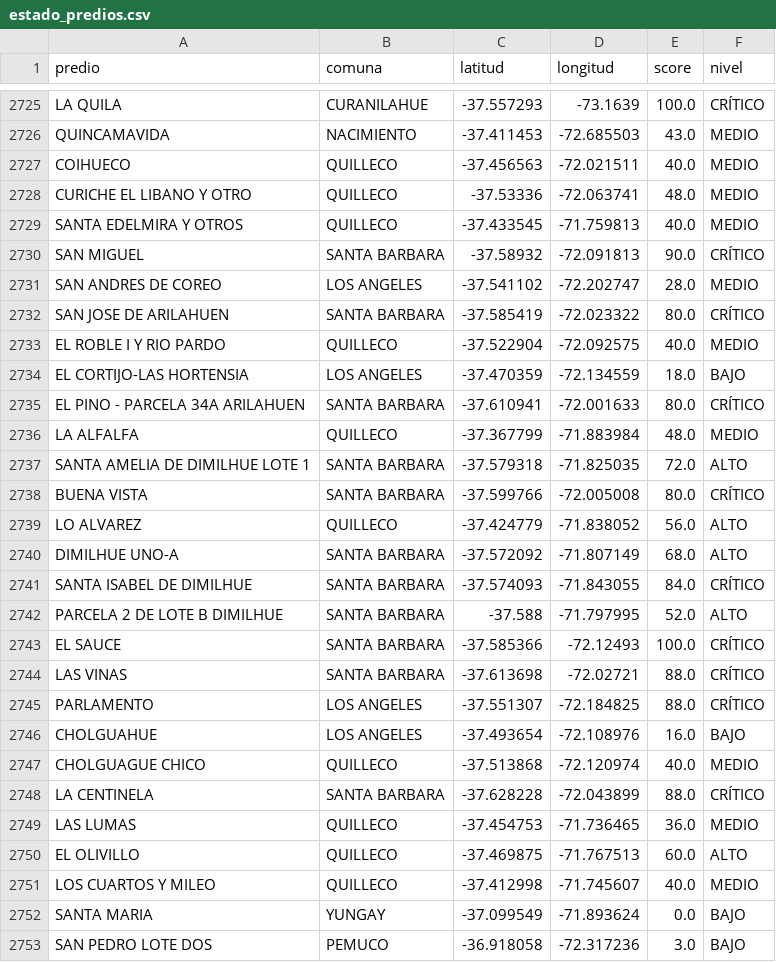
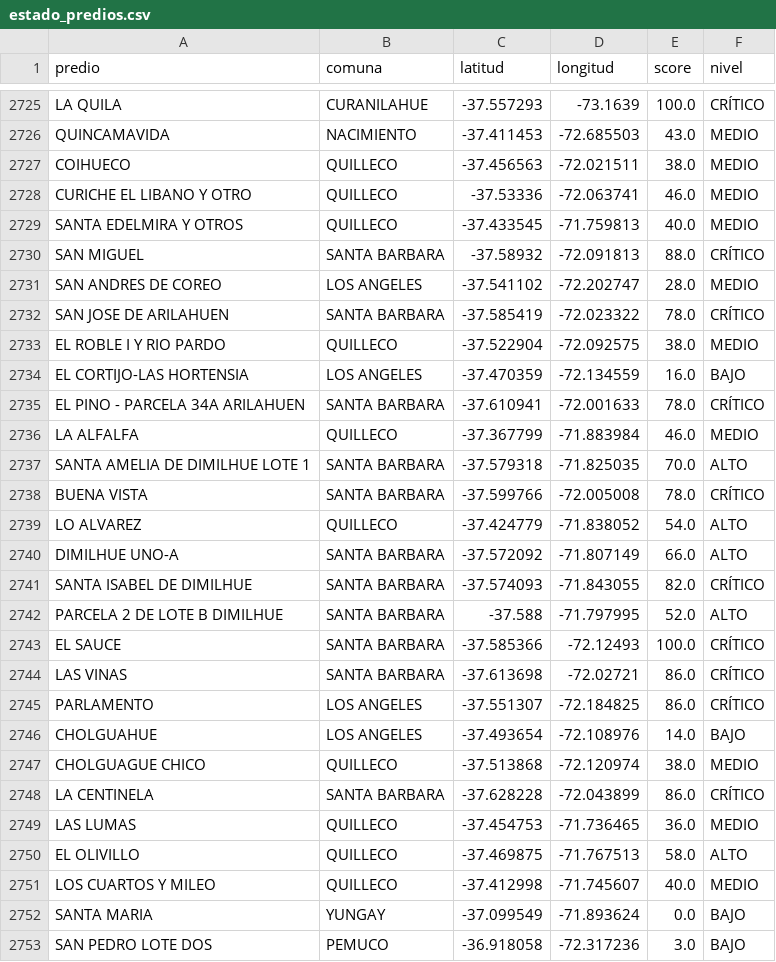
Before and after one commit to dicavb2026-arch/cmpc-monitor, a CSV file: data/estado_predios.csv, drawn as a sheet; only a part is shown, gaps mark what is left out; the diff covers the shown part only.

```diff
--- a/data/estado_predios.csv
+++ b/data/estado_predios.csv
@@ -2726,26 +2726,26 @@ LA QUILA,CURANILAHUE,-37.557293,-73.1639,100.0,CRÍTICO
 QUINCAMAVIDA,NACIMIENTO,-37.411453,-72.685503,43.0,MEDIO
-COIHUECO,QUILLECO,-37.456563,-72.021511,40.0,MEDIO
-CURICHE EL LIBANO Y OTRO,QUILLECO,-37.53336,-72.063741,48.0,MEDIO
+COIHUECO,QUILLECO,-37.456563,-72.021511,38.0,MEDIO
+CURICHE EL LIBANO Y OTRO,QUILLECO,-37.53336,-72.063741,46.0,MEDIO
 SANTA EDELMIRA Y OTROS,QUILLECO,-37.433545,-71.759813,40.0,MEDIO
-SAN MIGUEL,SANTA BARBARA,-37.58932,-72.091813,90.0,CRÍTICO
+SAN MIGUEL,SANTA BARBARA,-37.58932,-72.091813,88.0,CRÍTICO
 SAN ANDRES DE COREO,LOS ANGELES,-37.541102,-72.202747,28.0,MEDIO
-SAN JOSE DE ARILAHUEN,SANTA BARBARA,-37.585419,-72.023322,80.0,CRÍTICO
-EL ROBLE I Y RIO PARDO,QUILLECO,-37.522904,-72.092575,40.0,MEDIO
-EL CORTIJO-LAS HORTENSIA,LOS ANGELES,-37.470359,-72.134559,18.0,BAJO
-EL PINO - PARCELA 34A ARILAHUEN,SANTA BARBARA,-37.610941,-72.001633,80.0,CRÍTICO
-LA ALFALFA,QUILLECO,-37.367799,-71.883984,48.0,MEDIO
-SANTA AMELIA DE DIMILHUE LOTE 1,SANTA BARBARA,-37.579318,-71.825035,72.0,ALTO
-BUENA VISTA,SANTA BARBARA,-37.599766,-72.005008,80.0,CRÍTICO
-LO ALVAREZ,QUILLECO,-37.424779,-71.838052,56.0,ALTO
-DIMILHUE UNO-A,SANTA BARBARA,-37.572092,-71.807149,68.0,ALTO
-SANTA ISABEL DE DIMILHUE,SANTA BARBARA,-37.574093,-71.843055,84.0,CRÍTICO
+SAN JOSE DE ARILAHUEN,SANTA BARBARA,-37.585419,-72.023322,78.0,CRÍTICO
+EL ROBLE I Y RIO PARDO,QUILLECO,-37.522904,-72.092575,38.0,MEDIO
+EL CORTIJO-LAS HORTENSIA,LOS ANGELES,-37.470359,-72.134559,16.0,BAJO
+EL PINO - PARCELA 34A ARILAHUEN,SANTA BARBARA,-37.610941,-72.001633,78.0,CRÍTICO
+LA ALFALFA,QUILLECO,-37.367799,-71.883984,46.0,MEDIO
+SANTA AMELIA DE DIMILHUE LOTE 1,SANTA BARBARA,-37.579318,-71.825035,70.0,ALTO
+BUENA VISTA,SANTA BARBARA,-37.599766,-72.005008,78.0,CRÍTICO
+LO ALVAREZ,QUILLECO,-37.424779,-71.838052,54.0,ALTO
+DIMILHUE UNO-A,SANTA BARBARA,-37.572092,-71.807149,66.0,ALTO
+SANTA ISABEL DE DIMILHUE,SANTA BARBARA,-37.574093,-71.843055,82.0,CRÍTICO
 PARCELA 2 DE LOTE B DIMILHUE,SANTA BARBARA,-37.588,-71.797995,52.0,ALTO
 EL SAUCE,SANTA BARBARA,-37.585366,-72.12493,100.0,CRÍTICO
-LAS VINAS,SANTA BARBARA,-37.613698,-72.02721,88.0,CRÍTICO
-PARLAMENTO,LOS ANGELES,-37.551307,-72.184825,88.0,CRÍTICO
-CHOLGUAHUE,LOS ANGELES,-37.493654,-72.108976,16.0,BAJO
-CHOLGUAGUE CHICO,QUILLECO,-37.513868,-72.120974,40.0,MEDIO
-LA CENTINELA,SANTA BARBARA,-37.628228,-72.043899,88.0,CRÍTICO
+LAS VINAS,SANTA BARBARA,-37.613698,-72.02721,86.0,CRÍTICO
+PARLAMENTO,LOS ANGELES,-37.551307,-72.184825,86.0,CRÍTICO
+CHOLGUAHUE,LOS ANGELES,-37.493654,-72.108976,14.0,BAJO
+CHOLGUAGUE CHICO,QUILLECO,-37.513868,-72.120974,38.0,MEDIO
+LA CENTINELA,SANTA BARBARA,-37.628228,-72.043899,86.0,CRÍTICO
 LAS LUMAS,QUILLECO,-37.454753,-71.736465,36.0,MEDIO
-EL OLIVILLO,QUILLECO,-37.469875,-71.767513,60.0,ALTO
+EL OLIVILLO,QUILLECO,-37.469875,-71.767513,58.0,ALTO
 LOS CUARTOS Y MILEO,QUILLECO,-37.412998,-71.745607,40.0,MEDIO
```
Also changed, not shown: 100 edited cells elsewhere in this file.
